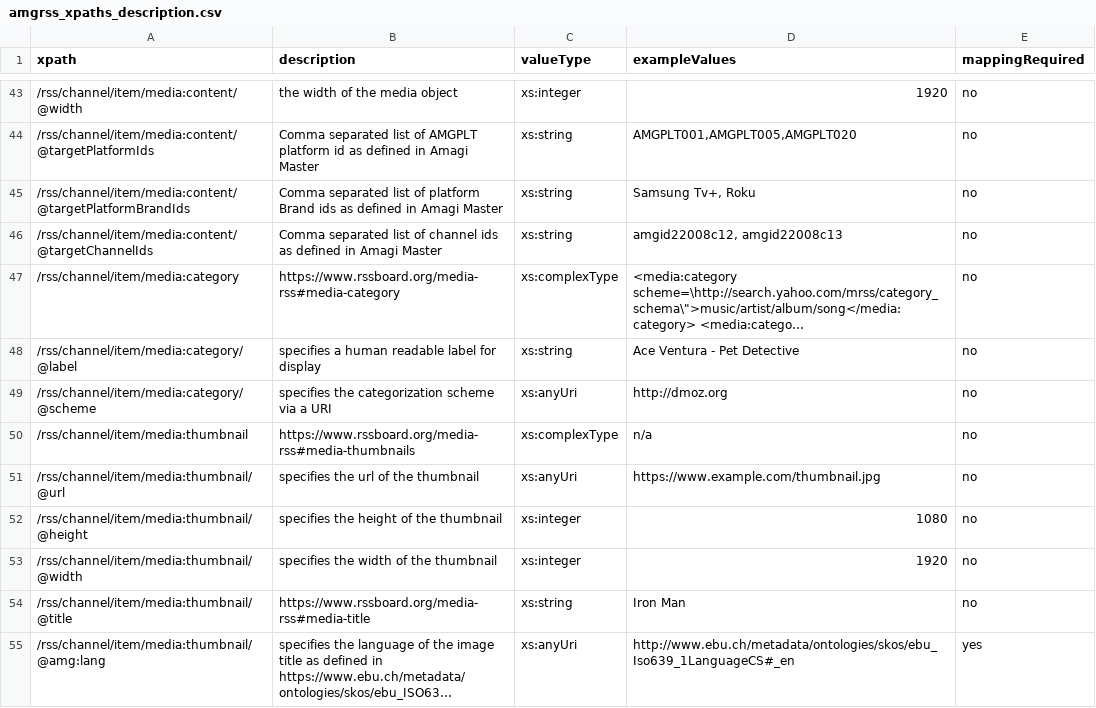
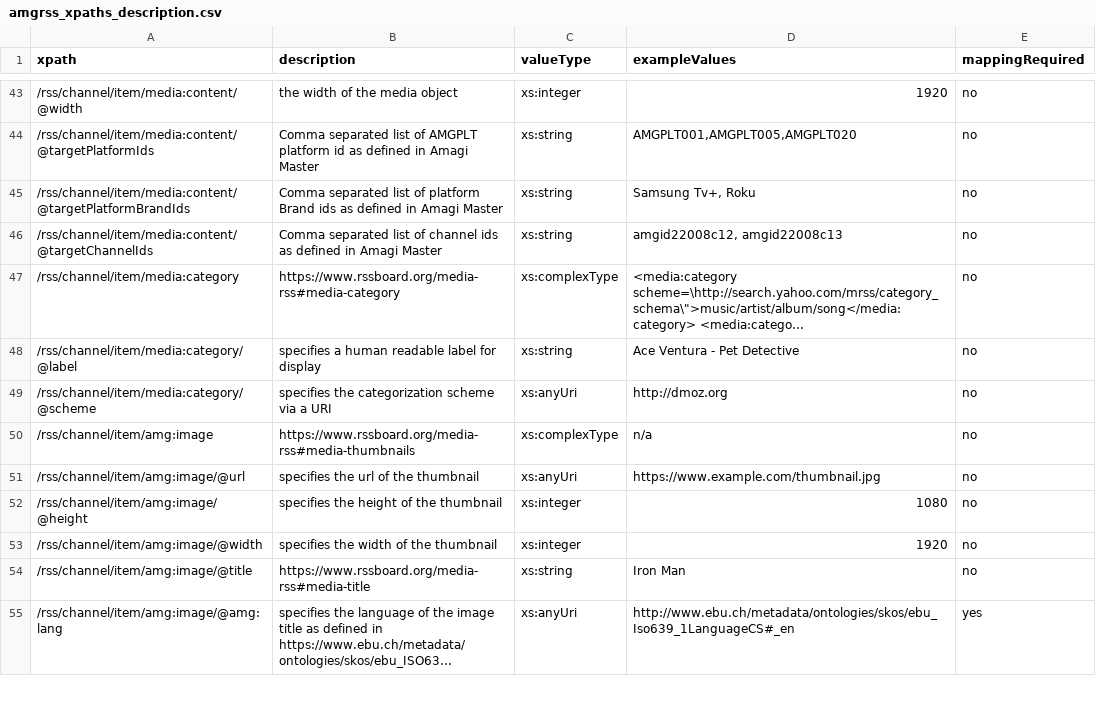
Before and after one commit to amagimedia/metadata, a CSV file: amgrss_schemas/amgrss_xpaths_description.csv, drawn as a sheet; only a part is shown, gaps mark what is left out; long unchanged cells end in …; the diff covers the shown part only; the diff names each change by its address in the sheet, - before the commit and + after, or states it on an @@ line.

Commit message:
Rename the property media:thumbnail to amg:image - The new types will have thumbnail as a subtype of image. Therefore, it would be more appropriate to rename the property to amg:image instead of media:thumbnail in AMGRSS

```diff
--- a/amgrss_schemas/amgrss_xpaths_description.csv
+++ b/amgrss_schemas/amgrss_xpaths_description.csv
-A50 (xpath): /rss/channel/item/media:thumbnail
+A50 (xpath): /rss/channel/item/amg:image
-A51 (xpath): /rss/channel/item/media:thumbnail/@url
+A51 (xpath): /rss/channel/item/amg:image/@url
-A52 (xpath): /rss/channel/item/media:thumbnail/@height
+A52 (xpath): /rss/channel/item/amg:image/@height
-A53 (xpath): /rss/channel/item/media:thumbnail/@width
+A53 (xpath): /rss/channel/item/amg:image/@width
-A54 (xpath): /rss/channel/item/media:thumbnail/@title
+A54 (xpath): /rss/channel/item/amg:image/@title
-A55 (xpath): /rss/channel/item/media:thumbnail/@amg:lang
+A55 (xpath): /rss/channel/item/amg:image/@amg:lang
```
Also changed, not shown: 21 edited cells elsewhere in this file, 19 other files.
